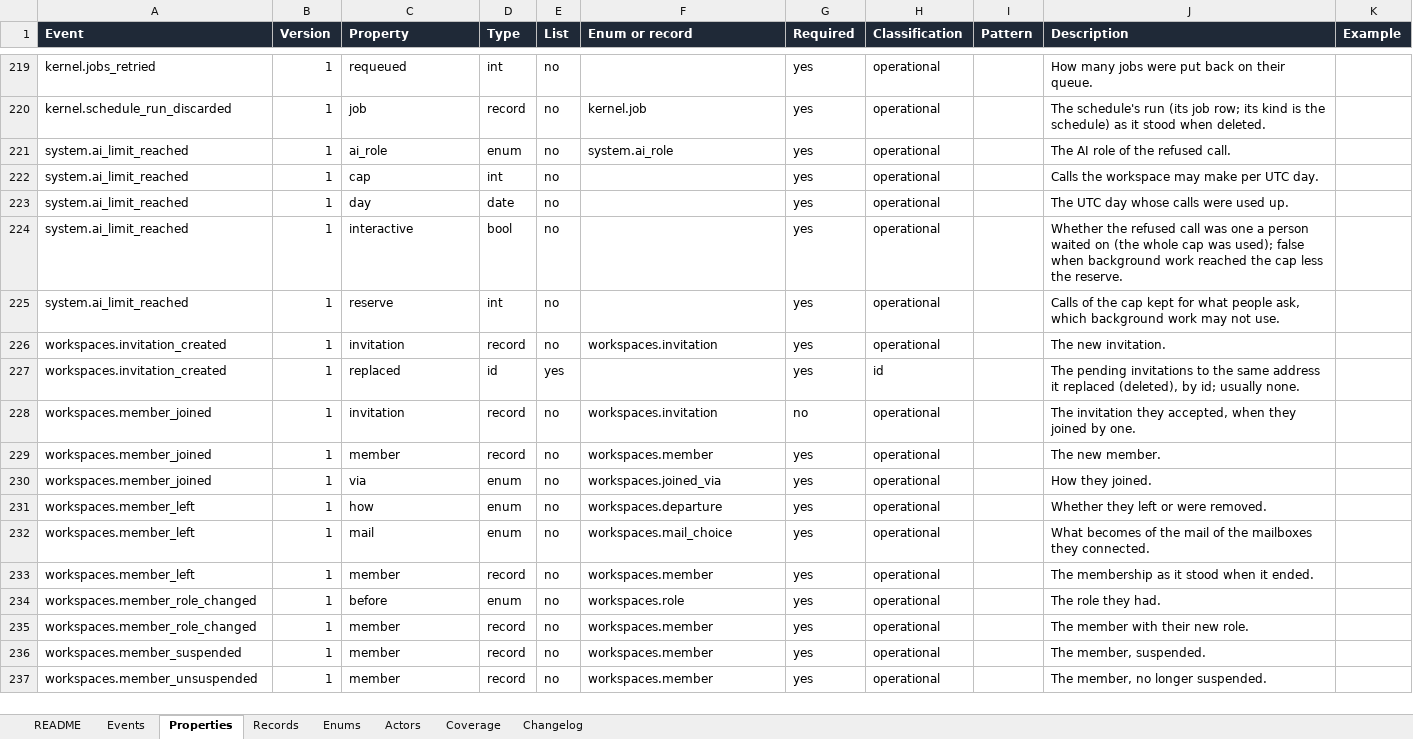
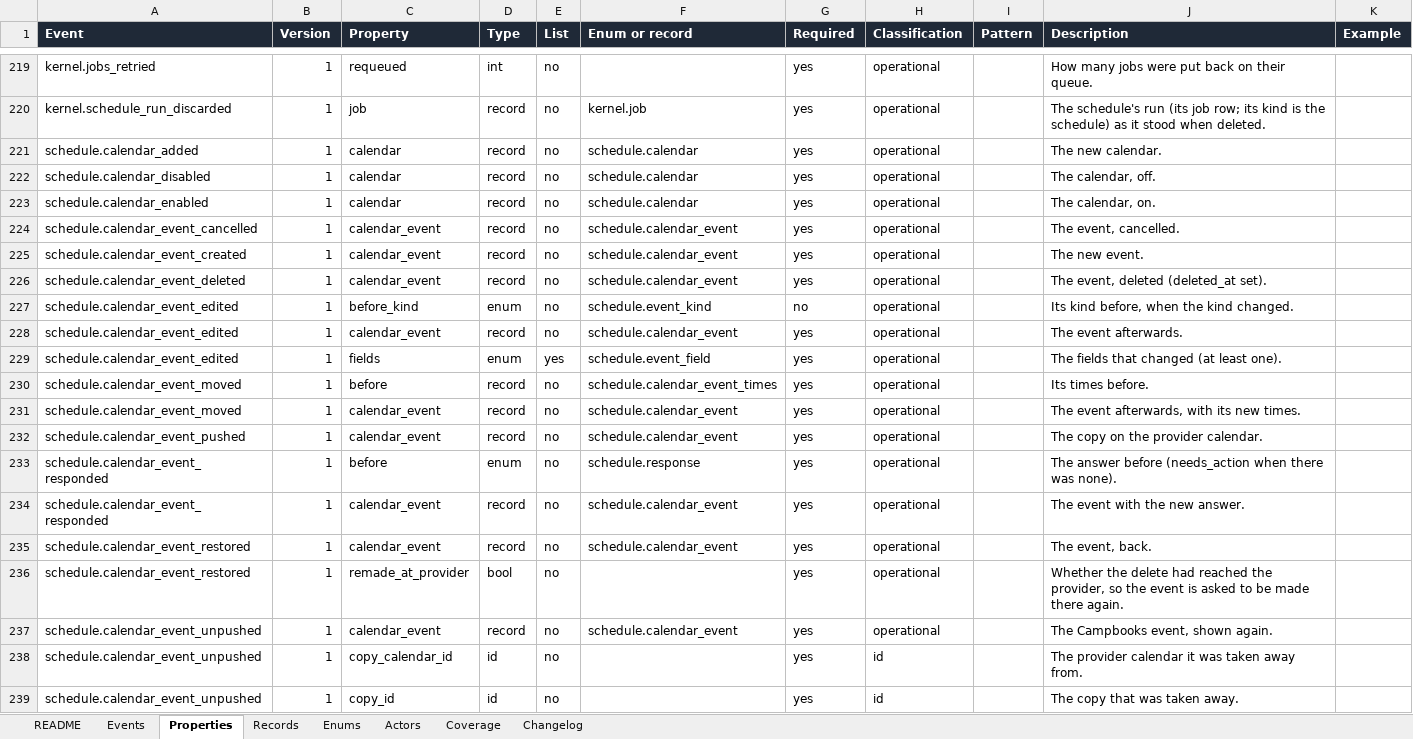
Before and after one commit to notacamp/campbooks, an Excel workbook: tracking/tracking-plan.xlsx, sheet Properties, drawn as a sheet; only a part is shown, gaps mark what is left out; the shorter side is filled out with more unchanged rows; values as stored, in another font and other column widths than the file's, no borders; the diff covers the shown part only; the diff names each change by its address in the sheet, - before the commit and + after, or states it on an @@ line.

```diff
--- a/tracking/tracking-plan.xlsx (sheet Properties)
+++ b/tracking/tracking-plan.xlsx (sheet Properties)
+row 221: schedule.calendar_added | 1 | calendar | record | no | schedule.calendar | yes | operational |  | The new calendar.
+row 222: schedule.calendar_disabled | 1 | calendar | record | no | schedule.calendar | yes | operational |  | The calendar, off.
+row 223: schedule.calendar_enabled | 1 | calendar | record | no | schedule.calendar | yes | operational |  | The calendar, on.
+row 224: schedule.calendar_event_cancelled | 1 | calendar_event | record | no | schedule.calendar_event | yes | operational |  | The event, cancelled.
+row 225: schedule.calendar_event_created | 1 | calendar_event | record | no | schedule.calendar_event | yes | operational |  | The new event.
+row 226: schedule.calendar_event_deleted | 1 | calendar_event | record | no | schedule.calendar_event | yes | operational |  | The event, deleted (deleted_at set).
+row 227: schedule.calendar_event_edited | 1 | before_kind | enum | no | schedule.event_kind | no | operational |  | Its kind before, when the kind changed.
+row 228: schedule.calendar_event_edited | 1 | calendar_event | record | no | schedule.calendar_event | yes | operational |  | The event afterwards.
+row 229: schedule.calendar_event_edited | 1 | fields | enum | yes | schedule.event_field | yes | operational |  | The fields that changed (at least one).
+row 230: schedule.calendar_event_moved | 1 | before | record | no | schedule.calendar_event_times | yes | operational |  | Its times before.
+row 231: schedule.calendar_event_moved | 1 | calendar_event | record | no | schedule.calendar_event | yes | operational |  | The event afterwards, with its new times.
+row 232: schedule.calendar_event_pushed | 1 | calendar_event | record | no | schedule.calendar_event | yes | operational |  | The copy on the provider calendar.
+row 233: schedule.calendar_event_responded | 1 | before | enum | no | schedule.response | yes | operational |  | The answer before (needs_action when there was none).
+row 234: schedule.calendar_event_responded | 1 | calendar_event | record | no | schedule.calendar_event | yes | operational |  | The event with the new answer.
+row 235: schedule.calendar_event_restored | 1 | calendar_event | record | no | schedule.calendar_event | yes | operational |  | The event, back.
+row 236: schedule.calendar_event_restored | 1 | remade_at_provider | bool | no |  | yes | operational |  | Whether the delete had reached the provider, so the event is asked to be made there again.
+row 237: schedule.calendar_event_unpushed | 1 | calendar_event | record | no | schedule.calendar_event | yes | operational |  | The Campbooks event, shown again.
+row 238: schedule.calendar_event_unpushed | 1 | copy_calendar_id | id | no |  | yes | id |  | The provider calendar it was taken away from.
+row 239: schedule.calendar_event_unpushed | 1 | copy_id | id | no |  | yes | id |  | The copy that was taken away.
```
Also changed, not shown: 10 added rows elsewhere in this sheet, sheet Records, sheet Events, sheet Enums, sheet Coverage, sheet Changelog, sheet README, 35 other files.
